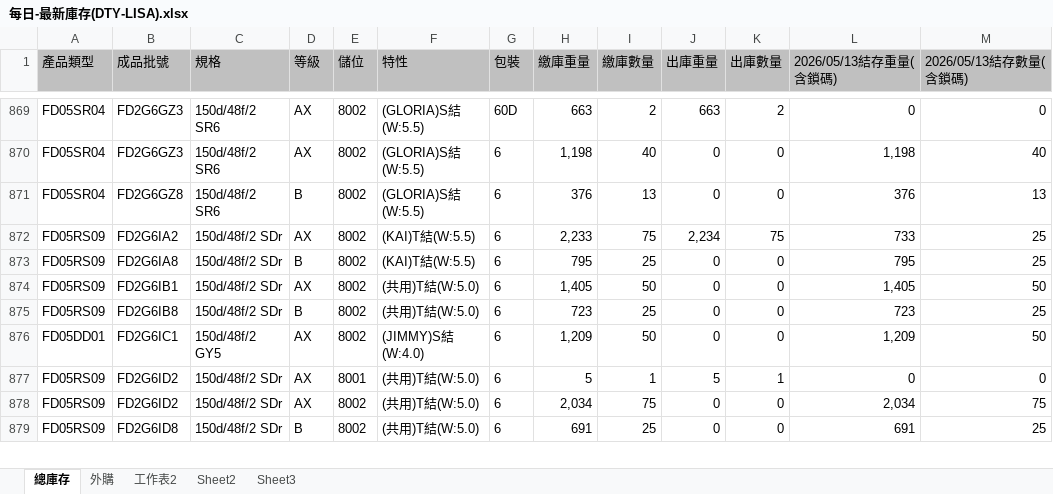
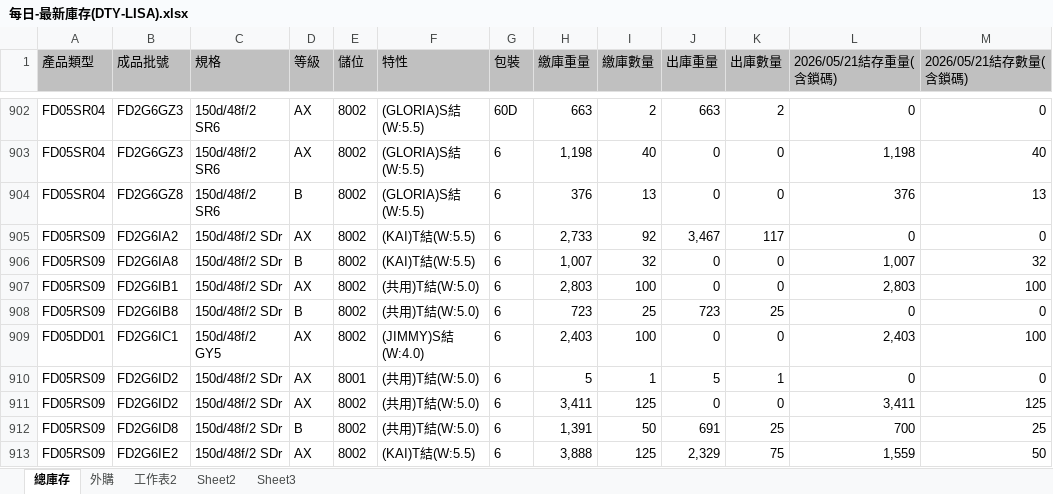
Before and after one commit to blaze0207/product-schedule, an Excel workbook: 每日-最新庫存(DTY-LISA).xlsx, sheet 總庫存, drawn as a sheet; only a part is shown, gaps mark what is left out; values as stored, in another font and other column widths than the file's, no borders; addresses are those after the commit; the diff covers the shown part only; the diff names each change by its address in the sheet, - before the commit and + after, or states it on an @@ line.

```diff
--- a/每日-最新庫存(DTY-LISA).xlsx (sheet 總庫存)
+++ b/每日-最新庫存(DTY-LISA).xlsx (sheet 總庫存)
-L1: 2026/05/13結存重量(含鎖碼)
+L1: 2026/05/21結存重量(含鎖碼)
-M1: 2026/05/13結存數量(含鎖碼)
+M1: 2026/05/21結存數量(含鎖碼)
-H905 (繳庫重量): 2,233
+H905 (繳庫重量): 2,733
-I905 (繳庫數量): 75
+I905 (繳庫數量): 92
-J905 (出庫重量): 2,234
+J905 (出庫重量): 3,467
-K905 (出庫數量): 75
+K905 (出庫數量): 117
-L905 (2026/05/21結存重量(含鎖碼)): 733
+L905 (2026/05/21結存重量(含鎖碼)): 0
-M905 (2026/05/21結存數量(含鎖碼)): 25
+M905 (2026/05/21結存數量(含鎖碼)): 0
-H906 (繳庫重量): 795
+H906 (繳庫重量): 1,007
-I906 (繳庫數量): 25
+I906 (繳庫數量): 32
-L906 (2026/05/21結存重量(含鎖碼)): 795
+L906 (2026/05/21結存重量(含鎖碼)): 1,007
-M906 (2026/05/21結存數量(含鎖碼)): 25
+M906 (2026/05/21結存數量(含鎖碼)): 32
-H907 (繳庫重量): 1,405
+H907 (繳庫重量): 2,803
-I907 (繳庫數量): 50
+I907 (繳庫數量): 100
-L907 (2026/05/21結存重量(含鎖碼)): 1,405
+L907 (2026/05/21結存重量(含鎖碼)): 2,803
-M907 (2026/05/21結存數量(含鎖碼)): 50
+M907 (2026/05/21結存數量(含鎖碼)): 100
-J908 (出庫重量): 0
+J908 (出庫重量): 723
-K908 (出庫數量): 0
+K908 (出庫數量): 25
-L908 (2026/05/21結存重量(含鎖碼)): 723
+L908 (2026/05/21結存重量(含鎖碼)): 0
-M908 (2026/05/21結存數量(含鎖碼)): 25
+M908 (2026/05/21結存數量(含鎖碼)): 0
-H909 (繳庫重量): 1,209
+H909 (繳庫重量): 2,403
-I909 (繳庫數量): 50
+I909 (繳庫數量): 100
-L909 (2026/05/21結存重量(含鎖碼)): 1,209
+L909 (2026/05/21結存重量(含鎖碼)): 2,403
-M909 (2026/05/21結存數量(含鎖碼)): 50
+M909 (2026/05/21結存數量(含鎖碼)): 100
-H911 (繳庫重量): 2,034
+H911 (繳庫重量): 3,411
-I911 (繳庫數量): 75
+I911 (繳庫數量): 125
-L911 (2026/05/21結存重量(含鎖碼)): 2,034
+L911 (2026/05/21結存重量(含鎖碼)): 3,411
-M911 (2026/05/21結存數量(含鎖碼)): 75
+M911 (2026/05/21結存數量(含鎖碼)): 125
-H912 (繳庫重量): 691
+H912 (繳庫重量): 1,391
-I912 (繳庫數量): 25
+I912 (繳庫數量): 50
-J912 (出庫重量): 0
+J912 (出庫重量): 691
-K912 (出庫數量): 0
+K912 (出庫數量): 25
-L912 (2026/05/21結存重量(含鎖碼)): 691
+L912 (2026/05/21結存重量(含鎖碼)): 700
+row 913: FD05RS09 | FD2G6IE2 | 150d/48f/2 SDr | AX | 8002 | (KAI)T結(W:5.5) | 6 | 3,888 | 125 | 2,329 | 75 | 1,559 | 50
```
Also changed, not shown: 38 added rows, 1 removed row and 782 edited cells elsewhere in this sheet, sheet 外購, DTY May26產銷260510-1400+300+30_clear.xlsx, 絲八科-庫存表115.05.xlsx, 2 other files.
